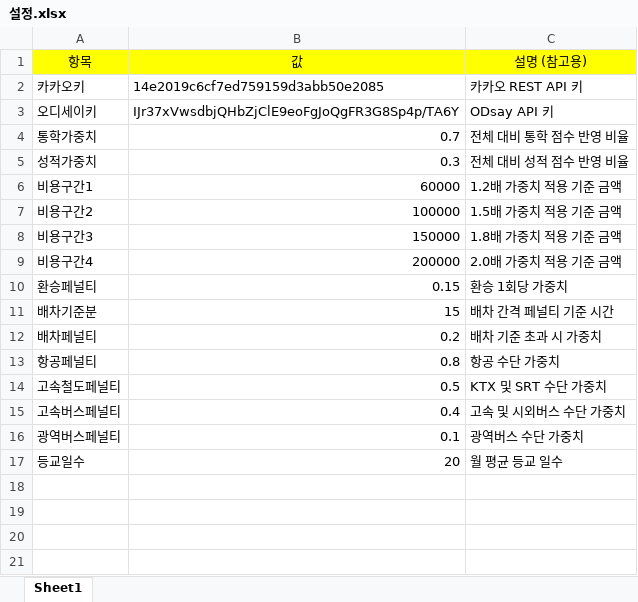
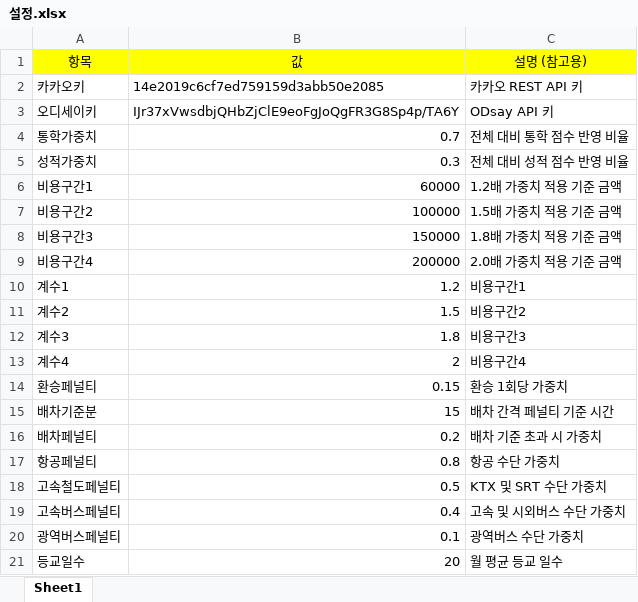
Before and after one commit to rlaghldbs/DmuDomitory, an Excel workbook: 설정.xlsx, sheet Sheet1, drawn as a sheet; values as stored, in another font and other column widths than the file's, no borders; the diff names each change by its address in the sheet, - before the commit and + after, or states it on an @@ line.

```diff
--- a/설정.xlsx (sheet Sheet1)
+++ b/설정.xlsx (sheet Sheet1)
+row 10: 계수1 | 1.2 | 비용구간1
+row 11: 계수2 | 1.5 | 비용구간2
+row 12: 계수3 | 1.8 | 비용구간3
+row 13: 계수4 | 2 | 비용구간4
```
Also changed, not shown: 13 other files.
